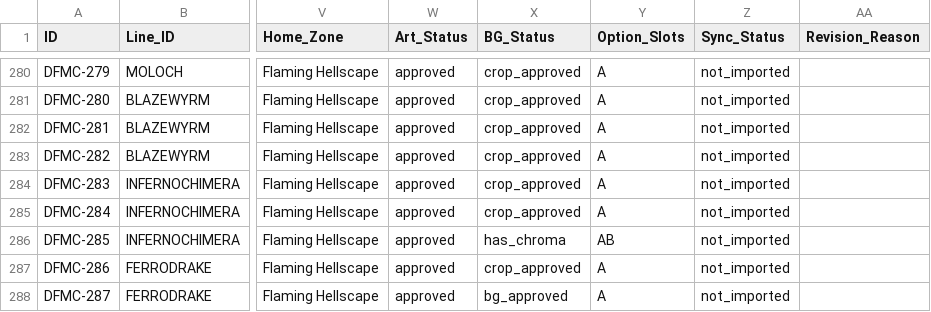
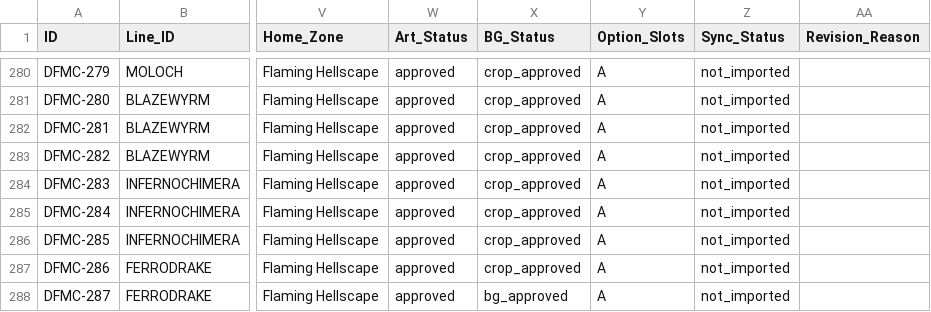
Before and after one commit to eccestanczyk/dfmc, a CSV file: codex/creatures.csv, drawn as a sheet; only a part is shown, gaps mark what is left out; the diff names each change by its address in the sheet, - before the commit and + after, or states it on an @@ line.

Commit message:
285: approve crop B -> main, delete A (archived), crop_approved — OMNICHIMERA line asset final

```diff
--- a/codex/creatures.csv
+++ b/codex/creatures.csv
-X286 (BG_Status): has_chroma
+X286 (BG_Status): crop_approved
-Y286 (Option_Slots): AB
+Y286 (Option_Slots): A
```
Also changed, not shown: 3 other files.
